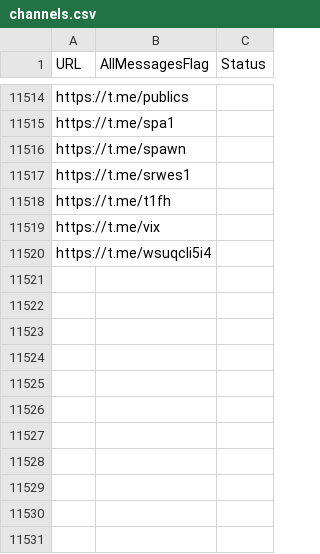
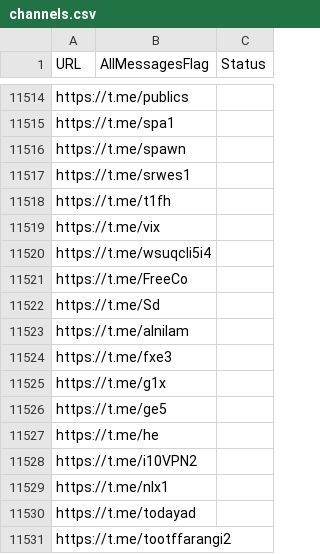
Before and after one commit to RaminTabriz/V2rayCollector, a CSV file: channels.csv, drawn as a sheet; only a part is shown, gaps mark what is left out; the diff names each change by its address in the sheet, - before the commit and + after, or states it on an @@ line.

```diff
--- a/channels.csv
+++ b/channels.csv
+row 11521: https://t.me/FreeCo
+row 11522: https://t.me/Sd
+row 11523: https://t.me/alnilam
+row 11524: https://t.me/fxe3
+row 11525: https://t.me/g1x
+row 11526: https://t.me/ge5
+row 11527: https://t.me/he
+row 11528: https://t.me/i10VPN2
+row 11529: https://t.me/nlx1
+row 11530: https://t.me/todayad
+row 11531: https://t.me/tootffarangi2
```
Also changed, not shown: stats/history.csv, 2 other files.
